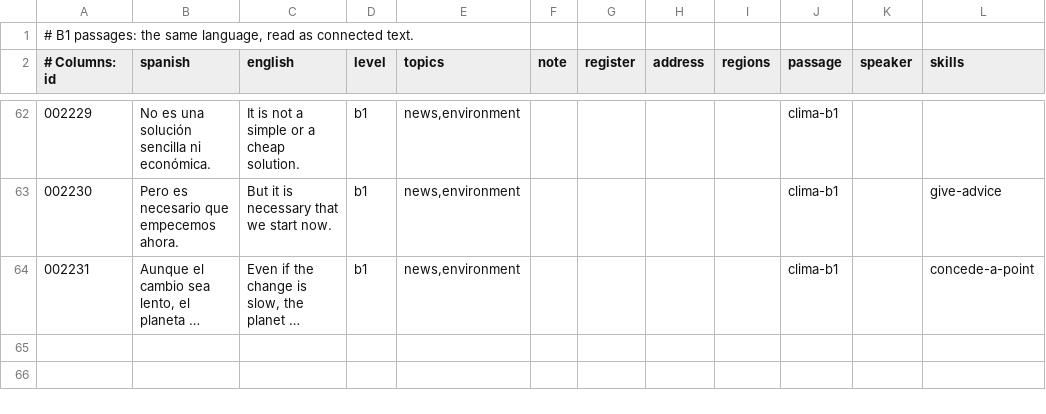
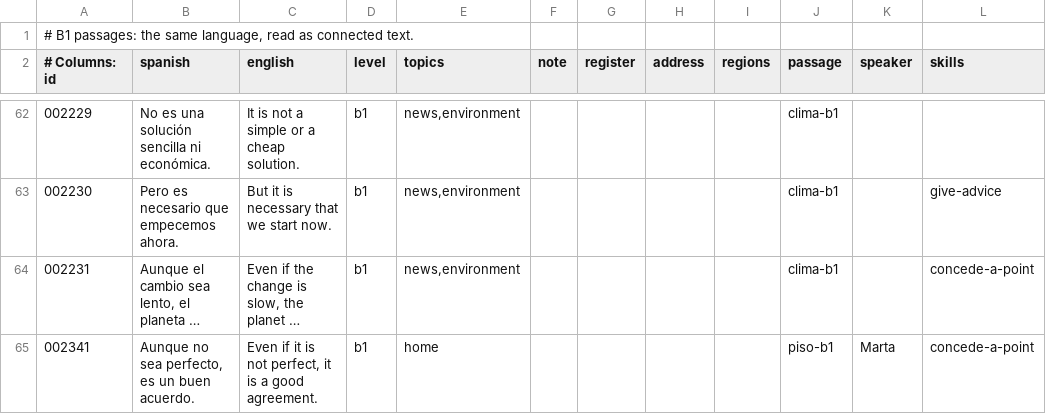
Before and after one commit to amivag/linguastein, a TSV file: content/es/sentences-b1-passages.tsv, drawn as a sheet; only a part is shown, gaps mark what is left out; long unchanged cells end in …; the diff names each change by its address in the sheet, - before the commit and + after, or states it on an @@ line.

```diff
--- a/content/es/sentences-b1-passages.tsv
+++ b/content/es/sentences-b1-passages.tsv
+row 65: 002341 | Aunque no sea perfecto, es un buen acuerdo. | Even if it is not perfect, it is a good agreement. | b1 | home |  |  |  |  | piso-b1 | Marta | concede-a-point
```
Also changed, not shown: content/es/id-ledger.tsv, content/es/pack.tsv, 14 other files.
